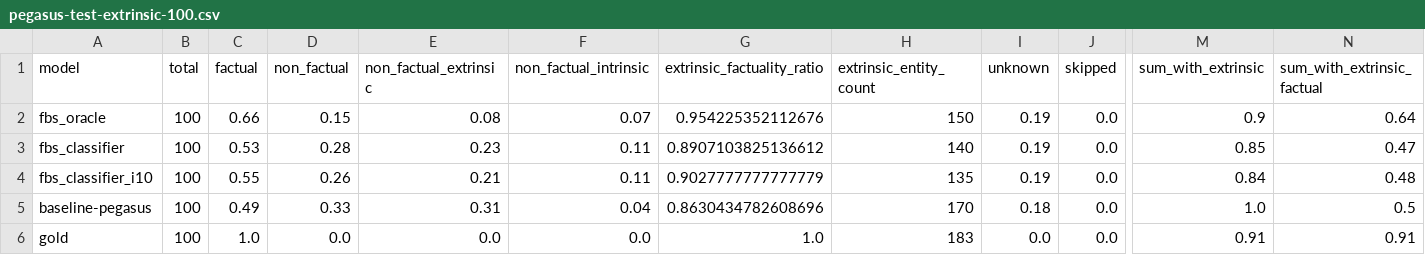
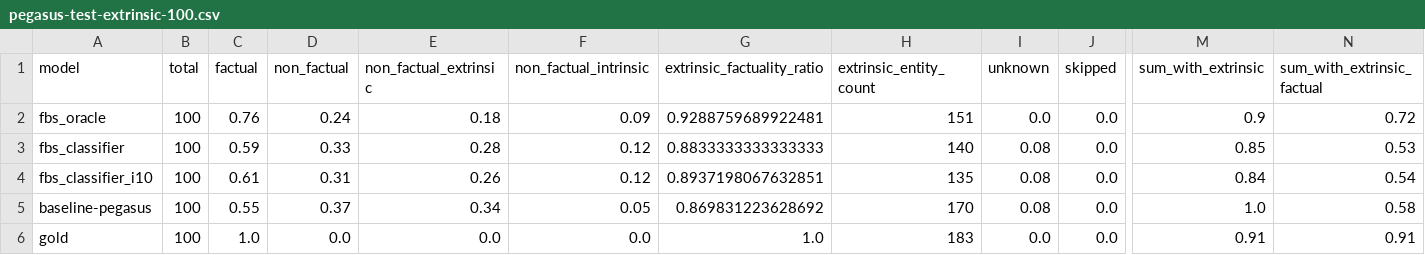
Before and after one commit to danton-nlp/GEF, a CSV file: results/evaluation/pegasus-test-extrinsic-100.csv, drawn as a sheet; only a part is shown, gaps mark what is left out; the diff names each change by its address in the sheet, - before the commit and + after, or states it on an @@ line.

Commit message:
finish annotating pegasus-100 FBS oracle
- is it possible that I may need to annotate more during inference?

```diff
--- a/results/evaluation/pegasus-test-extrinsic-100.csv
+++ b/results/evaluation/pegasus-test-extrinsic-100.csv
-C2 (factual): 0.66
+C2 (factual): 0.76
-D2 (non_factual): 0.15
+D2 (non_factual): 0.24
-E2 (non_factual_extrinsic): 0.08
+E2 (non_factual_extrinsic): 0.18
-F2 (non_factual_intrinsic): 0.07
+F2 (non_factual_intrinsic): 0.09
-G2 (extrinsic_factuality_ratio): 0.954225352112676
+G2 (extrinsic_factuality_ratio): 0.9288759689922481
-H2 (extrinsic_entity_count): 150
+H2 (extrinsic_entity_count): 151
-I2 (unknown): 0.19
+I2 (unknown): 0.0
-N2 (sum_with_extrinsic_factual): 0.64
+N2 (sum_with_extrinsic_factual): 0.72
-C3 (factual): 0.53
+C3 (factual): 0.59
-D3 (non_factual): 0.28
+D3 (non_factual): 0.33
-E3 (non_factual_extrinsic): 0.23
+E3 (non_factual_extrinsic): 0.28
-F3:F4 (non_factual_intrinsic): 0.11
+F3:F4 (non_factual_intrinsic): 0.12
-G3 (extrinsic_factuality_ratio): 0.8907103825136612
+G3 (extrinsic_factuality_ratio): 0.8833333333333333
-I3:I4 (unknown): 0.19
+I3:I4 (unknown): 0.08
-N3 (sum_with_extrinsic_factual): 0.47
+N3 (sum_with_extrinsic_factual): 0.53
-C4 (factual): 0.55
+C4 (factual): 0.61
-D4 (non_factual): 0.26
+D4 (non_factual): 0.31
-E4 (non_factual_extrinsic): 0.21
+E4 (non_factual_extrinsic): 0.26
-G4 (extrinsic_factuality_ratio): 0.9027777777777779
+G4 (extrinsic_factuality_ratio): 0.8937198067632851
-N4 (sum_with_extrinsic_factual): 0.48
+N4 (sum_with_extrinsic_factual): 0.54
-C5 (factual): 0.49
+C5 (factual): 0.55
-D5 (non_factual): 0.33
+D5 (non_factual): 0.37
-E5 (non_factual_extrinsic): 0.31
+E5 (non_factual_extrinsic): 0.34
-F5 (non_factual_intrinsic): 0.04
+F5 (non_factual_intrinsic): 0.05
-G5 (extrinsic_factuality_ratio): 0.8630434782608696
+G5 (extrinsic_factuality_ratio): 0.869831223628692
-I5 (unknown): 0.18
+I5 (unknown): 0.08
-N5 (sum_with_extrinsic_factual): 0.5
+N5 (sum_with_extrinsic_factual): 0.58
```
Also changed, not shown: 3 other files.
